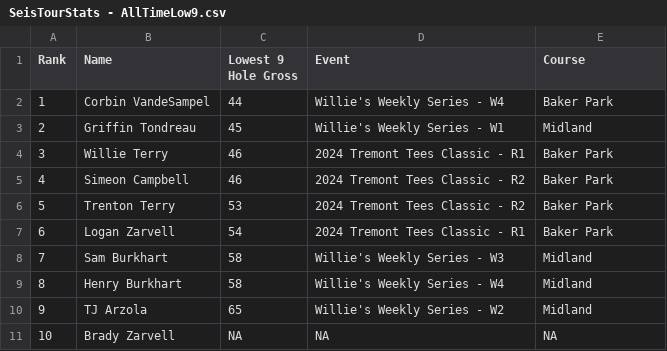
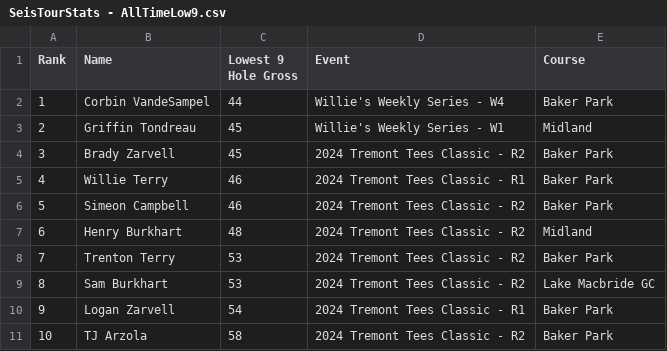
Before and after one commit to debugburkhart/seis-tour, a CSV file: SeisTourStats - AllTimeLow9.csv, drawn as a sheet.

```diff
--- a/SeisTourStats - AllTimeLow9.csv
+++ b/SeisTourStats - AllTimeLow9.csv
@@ -3,9 +3,9 @@ Rank,Name,Lowest 9 Hole Gross,Event,Course
 2,Griffin Tondreau,45,Willie's Weekly Series - W1,Midland
-3,Willie Terry,46,2024 Tremont Tees Classic - R1,Baker Park
-4,Simeon Campbell,46,2024 Tremont Tees Classic - R2,Baker Park
-5,Trenton Terry,53,2024 Tremont Tees Classic - R2,Baker Park
-6,Logan Zarvell,54,2024 Tremont Tees Classic - R1,Baker Park
-7,Sam Burkhart,58,Willie's Weekly Series - W3,Midland
-8,Henry Burkhart,58,Willie's Weekly Series - W4,Midland
-9,TJ Arzola,65,Willie's Weekly Series - W2,Midland
-10,Brady Zarvell,NA,NA,NA
+3,Brady Zarvell,45,2024 Tremont Tees Classic - R2,Baker Park
+4,Willie Terry,46,2024 Tremont Tees Classic - R1,Baker Park
+5,Simeon Campbell,46,2024 Tremont Tees Classic - R2,Baker Park
+6,Henry Burkhart,48,2024 Tremont Tees Classic - R2,Midland
+7,Trenton Terry,53,2024 Tremont Tees Classic - R2,Baker Park
+8,Sam Burkhart,53,2024 Tremont Tees Classic - R2,Lake Macbride GC
+9,Logan Zarvell,54,2024 Tremont Tees Classic - R1,Baker Park
+10,TJ Arzola,58,2024 Tremont Tees Classic - R2,Baker Park
```
Also changed, not shown: SeisTourStats - AllTimeLow18.csv, SeisTourStats - AllTimeStats.csv, 1 other file.
